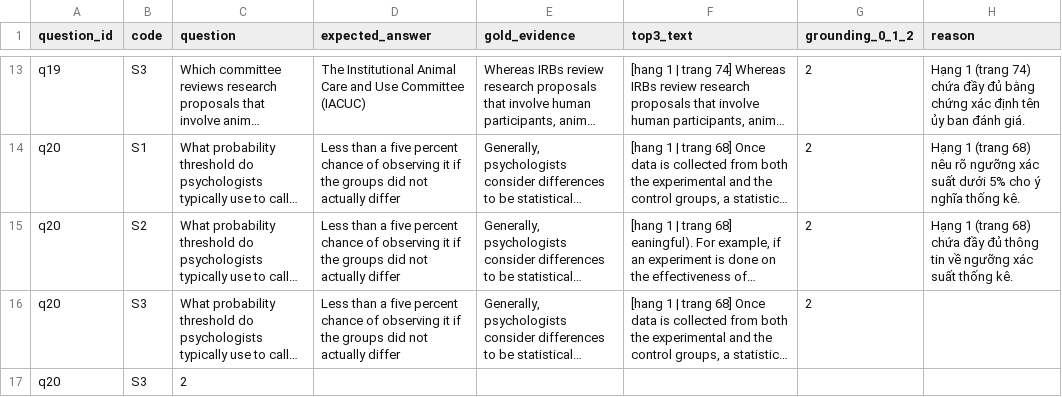
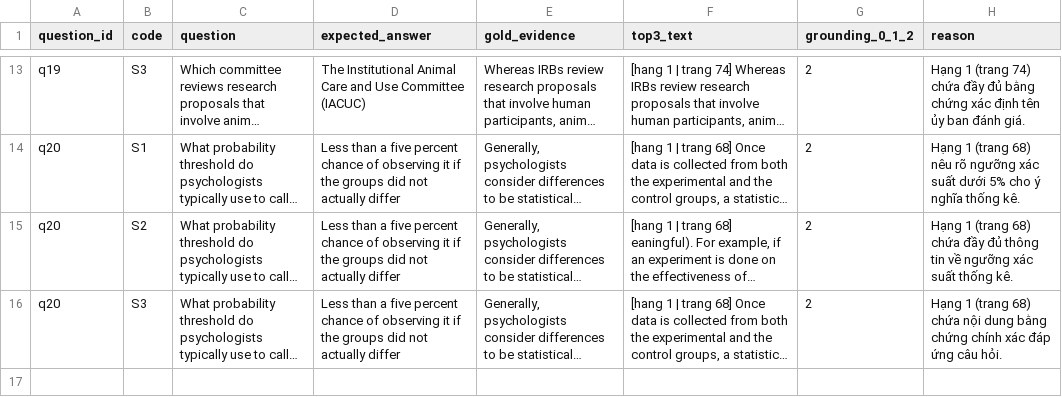
Before and after one commit to dtdung14/K5-L3B-Day06-DangThuyDung-2A202604116-DataIngestionEngineering, a CSV file: starter/results/labels/grounding.csv, drawn as a sheet; only a part is shown, gaps mark what is left out; long unchanged cells end in …; the diff names each change by its address in the sheet, - before the commit and + after, or states it on an @@ line.

Commit message:
Update grounding.csv with new content and translations

```diff
--- a/starter/results/labels/grounding.csv
+++ b/starter/results/labels/grounding.csv
-H16 (reason): (empty)
+H16 (reason): Hạng 1 (trang 68) chứa nội dung bằng chứng chính xác đáp ứng câu hỏi.
-row 17: q20 | S3 | 2
```
